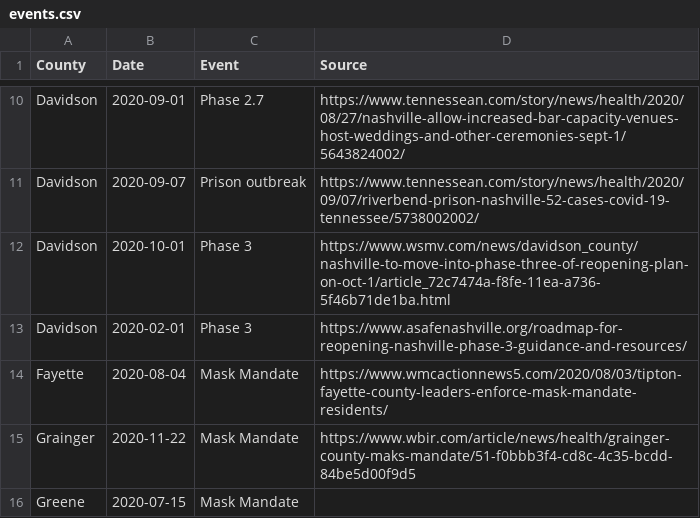
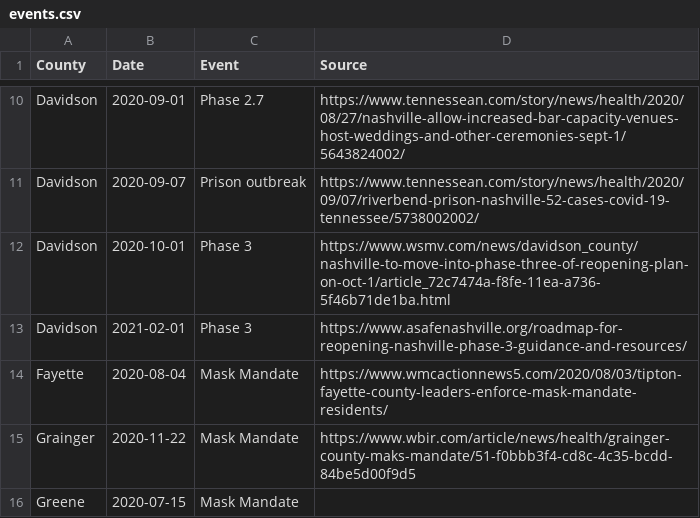
Before and after one commit to VecGS/tn-covid19-data, a CSV file: events.csv, drawn as a sheet; only a part is shown, gaps mark what is left out.

Commit message:
Fix Davidson date.

```diff
--- a/events.csv
+++ b/events.csv
@@ -12,3 +12,3 @@ Davidson,2020-09-07,Prison outbreak,https://www.tennessean.com/story/news/health
 Davidson,2020-10-01,Phase 3,https://www.wsmv.com/news/davidson_county/nashville-to-move-into-phase-three-of-reopening-plan-on-oct-1/article_72c7474a-f8fe-11ea-a736-5f46b71de1ba.html
-Davidson,2020-02-01,Phase 3,https://www.asafenashville.org/roadmap-for-reopening-nashville-phase-3-guidance-and-resources/
+Davidson,2021-02-01,Phase 3,https://www.asafenashville.org/roadmap-for-reopening-nashville-phase-3-guidance-and-resources/
 Fayette,2020-08-04,Mask Mandate,https://www.wmcactionnews5.com/2020/08/03/tipton-fayette-county-leaders-enforce-mask-mandate-residents/
```
